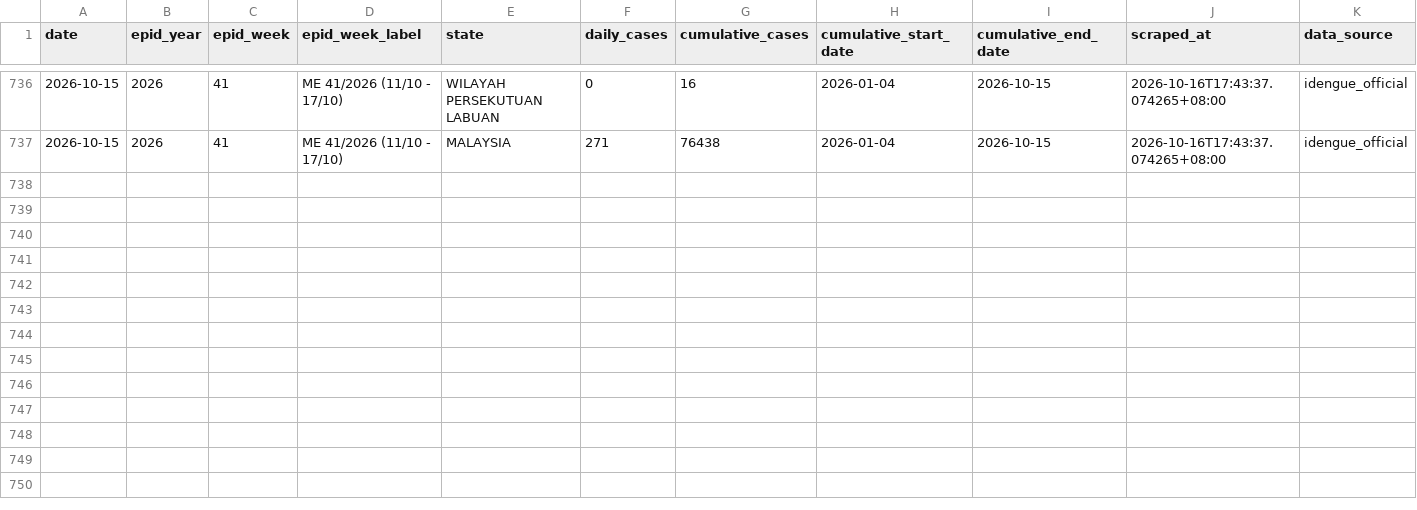
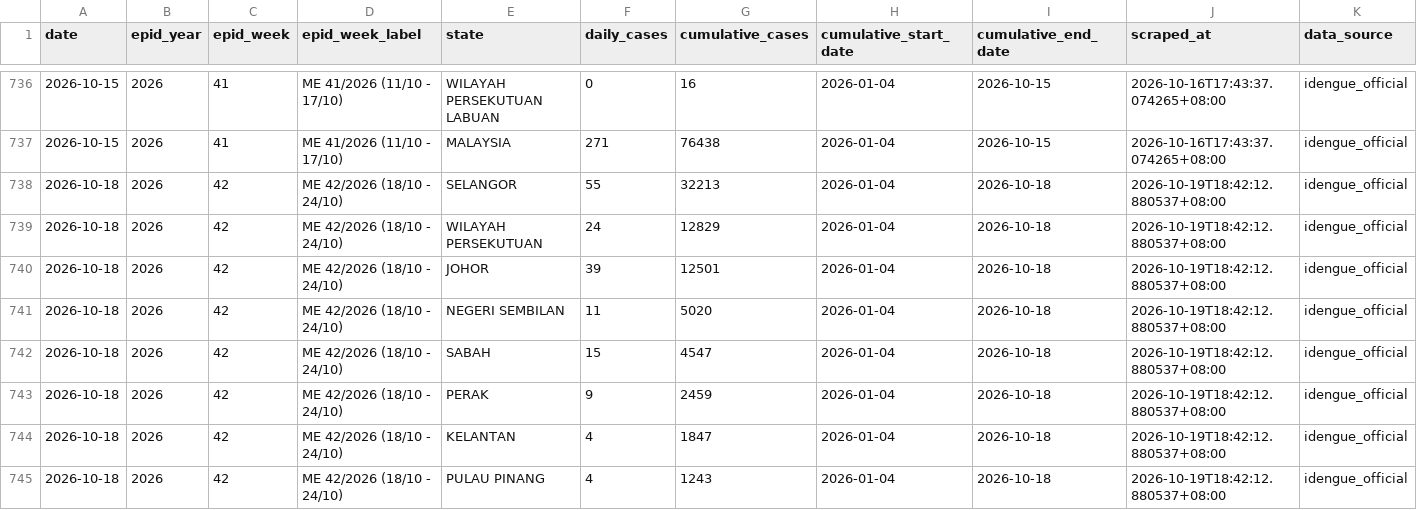
Before and after one commit to MohdAzmiSuliman/dailycaseden_iden, a CSV file: data/historical_dengue_cases.csv, drawn as a sheet; only a part is shown, gaps mark what is left out; the diff covers the shown part only; the diff names each change by its address in the sheet, - before the commit and + after, or states it on an @@ line.

```diff
--- a/data/historical_dengue_cases.csv
+++ b/data/historical_dengue_cases.csv
+row 738: 2026-10-18 | 2026 | 42 | ME 42/2026 (18/10 - 24/10) | SELANGOR | 55 | 32213 | 2026-01-04 | 2026-10-18 | 2026-10-19T18:42:12.880537+08:00 | idengue_official
+row 739: 2026-10-18 | 2026 | 42 | ME 42/2026 (18/10 - 24/10) | WILAYAH PERSEKUTUAN | 24 | 12829 | 2026-01-04 | 2026-10-18 | 2026-10-19T18:42:12.880537+08:00 | idengue_official
+row 740: 2026-10-18 | 2026 | 42 | ME 42/2026 (18/10 - 24/10) | JOHOR | 39 | 12501 | 2026-01-04 | 2026-10-18 | 2026-10-19T18:42:12.880537+08:00 | idengue_official
+row 741: 2026-10-18 | 2026 | 42 | ME 42/2026 (18/10 - 24/10) | NEGERI SEMBILAN | 11 | 5020 | 2026-01-04 | 2026-10-18 | 2026-10-19T18:42:12.880537+08:00 | idengue_official
+row 742: 2026-10-18 | 2026 | 42 | ME 42/2026 (18/10 - 24/10) | SABAH | 15 | 4547 | 2026-01-04 | 2026-10-18 | 2026-10-19T18:42:12.880537+08:00 | idengue_official
+row 743: 2026-10-18 | 2026 | 42 | ME 42/2026 (18/10 - 24/10) | PERAK | 9 | 2459 | 2026-01-04 | 2026-10-18 | 2026-10-19T18:42:12.880537+08:00 | idengue_official
+row 744: 2026-10-18 | 2026 | 42 | ME 42/2026 (18/10 - 24/10) | KELANTAN | 4 | 1847 | 2026-01-04 | 2026-10-18 | 2026-10-19T18:42:12.880537+08:00 | idengue_official
+row 745: 2026-10-18 | 2026 | 42 | ME 42/2026 (18/10 - 24/10) | PULAU PINANG | 4 | 1243 | 2026-01-04 | 2026-10-18 | 2026-10-19T18:42:12.880537+08:00 | idengue_official
```
Also changed, not shown: 8 added rows elsewhere in this file, data/latest.csv, 3 other files.
